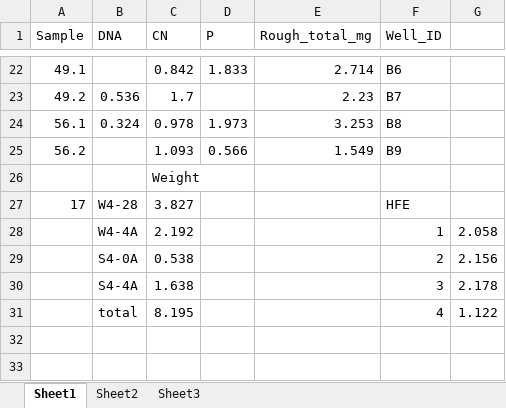
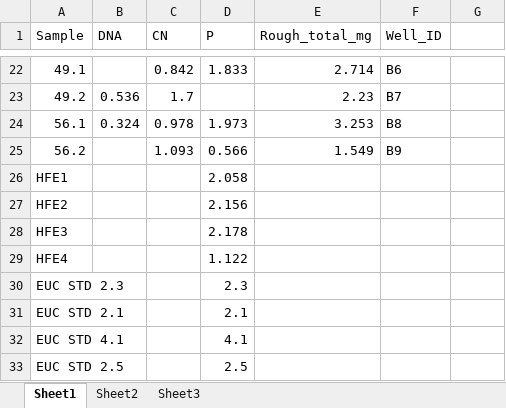
Before and after one commit to SolomonMM876/ABS_FIRE_MYCO, an Excel workbook: Raw_data/DW_subsample_DNA_CNP.xlsx, sheet Sheet1, drawn as a sheet; only a part is shown, gaps mark what is left out; values as stored, in another font and other column widths than the file's, no borders; removed rows and columns are numbered as before the commit, all else as after; the diff names each change by its address in the sheet, - before the commit and + after, or states it on an @@ line.

```diff
--- a/Raw_data/DW_subsample_DNA_CNP.xlsx (sheet Sheet1)
+++ b/Raw_data/DW_subsample_DNA_CNP.xlsx (sheet Sheet1)
-row 26:  |  | Weight
-row 27: 17 | W4-28 | 3.827 |  |  | HFE
-row 28:  | W4-4A | 2.192 |  |  | 1 | 2.058
-row 29:  | S4-0A | 0.538 |  |  | 2 | 2.156
-row 30:  | S4-4A | 1.638 |  |  | 3 | 2.178
-row 31:  | total | 8.195 |  |  | 4 | 1.122
+row 26: HFE1 |  |  | 2.058
+row 27: HFE2 |  |  | 2.156
+row 28: HFE3 |  |  | 2.178
+row 29: HFE4 |  |  | 1.122
+row 30: EUC STD 2.3 |  |  | 2.3
+row 31: EUC STD 2.1 |  |  | 2.1
+row 32: EUC STD 4.1 |  |  | 4.1
+row 33: EUC STD 2.5 |  |  | 2.5
```
Also changed, not shown: 26 other files.
